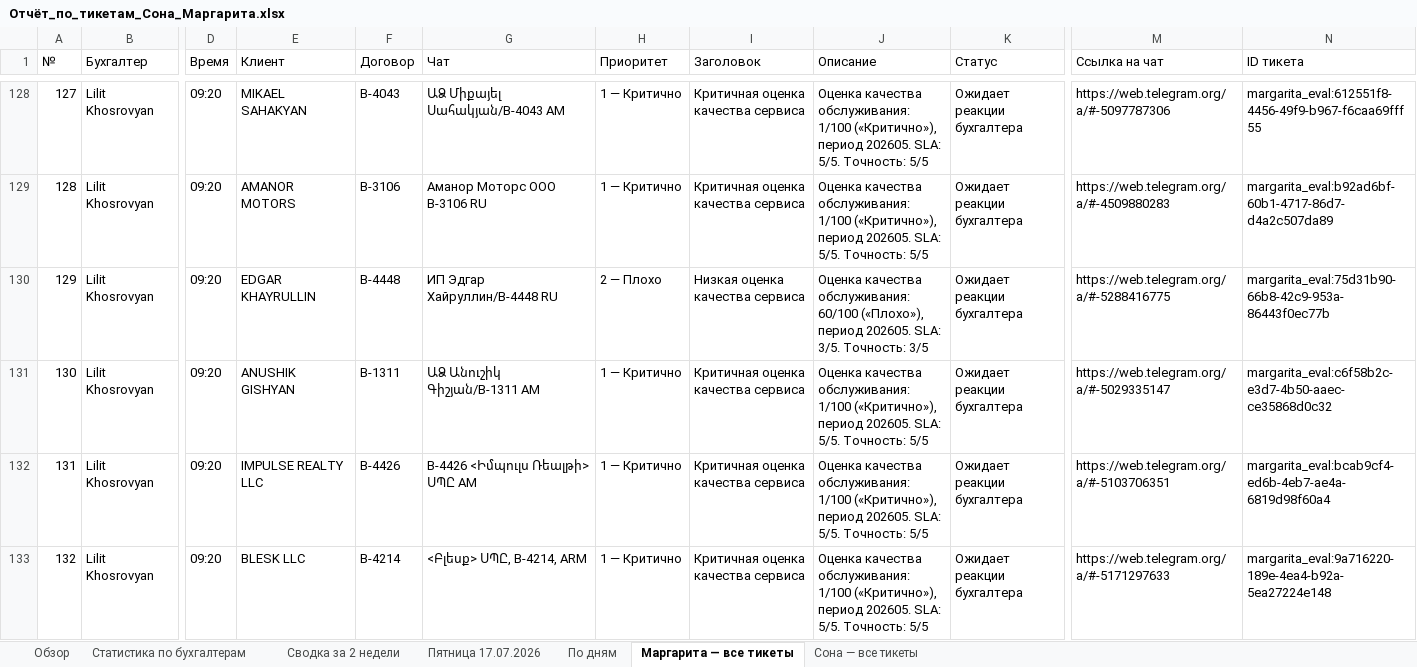
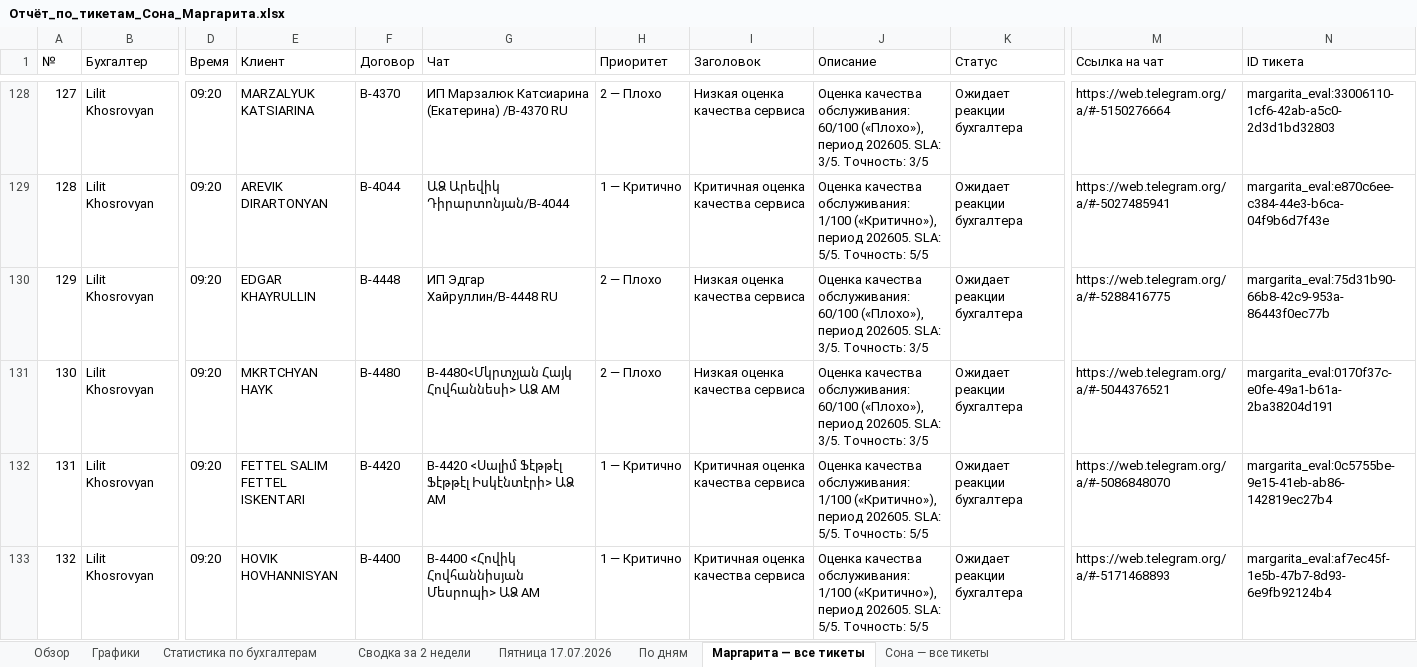
Before and after one commit to OneBusinessCorportate/kk-accountants-feedback-form, an Excel workbook: Отчёт_по_тикетам_Сона_Маргарита.xlsx, sheet Маргарита — все тикеты, drawn as a sheet; only a part is shown, gaps mark what is left out; values as stored, in another font and other column widths than the file's, no cell formats; ↵ is a line break in a cell; the diff covers the shown part only; the diff names each change by its address in the sheet, - before the commit and + after, or states it on an @@ line.

```diff
--- a/Отчёт_по_тикетам_Сона_Маргарита.xlsx (sheet Маргарита — все тикеты)
+++ b/Отчёт_по_тикетам_Сона_Маргарита.xlsx (sheet Маргарита — все тикеты)
+sheet tab: Графики
-E128 (Клиент): MIKAEL SAHAKYAN
+E128 (Клиент): MARZALYUK KATSIARINA
-F128 (Договор): В-4043
+F128 (Договор): В-4370
-G128 (Чат): ԱՁ Միքայել Սահակյան/В-4043 AM
+G128 (Чат): ИП Марзалюк Катсиарина (Екатерина) /В-4370 RU
-H128 (Приоритет): 1 — Критично
+H128 (Приоритет): 2 — Плохо
-I128 (Заголовок): Критичная оценка качества сервиса
+I128 (Заголовок): Низкая оценка качества сервиса
-J128 (Описание): …качества обслуживания: 1/100 («Критично»), период 202605. SLA: 5/5. Точность: 5/5
+J128 (Описание): …качества обслуживания: 60/100 («Плохо»), период 202605. SLA: 3/5. Точность: 3/5
-M128 (Ссылка на чат): https://web.telegram.org/a/#-5097787306
+M128 (Ссылка на чат): https://web.telegram.org/a/#-5150276664
-N128 (ID тикета): margarita_eval:612551f8-4456-49f9-b967-f6caa69fff55
+N128 (ID тикета): margarita_eval:33006110-1cf6-42ab-a5c0-2d3d1bd32803
-E129 (Клиент): AMANOR MOTORS
+E129 (Клиент): AREVIK DIRARTONYAN
-F129 (Договор): B-3106
+F129 (Договор): В-4044
-G129 (Чат): Аманор Моторс ООО B-3106 RU
+G129 (Чат): ԱՁ Արեվիկ Դիրարտոնյան/B-4044
-M129 (Ссылка на чат): https://web.telegram.org/a/#-4509880283
+M129 (Ссылка на чат): https://web.telegram.org/a/#-5027485941
-N129 (ID тикета): margarita_eval:b92ad6bf-60b1-4717-86d7-d4a2c507da89
+N129 (ID тикета): margarita_eval:e870c6ee-c384-44e3-b6ca-04f9b6d7f43e
-E131 (Клиент): ANUSHIK GISHYAN
+E131 (Клиент): MKRTCHYAN HAYK
-F131 (Договор): B-1311
+F131 (Договор): B-4480
-G131 (Чат): ԱՁ Անուշիկ Գիշյան/В-1311 AM
+G131 (Чат): B-4480<Մկրտչյան Հայկ Հովհաննեսի> ԱՁ AM
-H131 (Приоритет): 1 — Критично
+H131 (Приоритет): 2 — Плохо
-I131 (Заголовок): Критичная оценка качества сервиса
+I131 (Заголовок): Низкая оценка качества сервиса
-J131 (Описание): …качества обслуживания: 1/100 («Критично»), период 202605. SLA: 5/5. Точность: 5/5
+J131 (Описание): …качества обслуживания: 60/100 («Плохо»), период 202605. SLA: 3/5. Точность: 3/5
-M131 (Ссылка на чат): https://web.telegram.org/a/#-5029335147
+M131 (Ссылка на чат): https://web.telegram.org/a/#-5044376521
-N131 (ID тикета): margarita_eval:c6f58b2c-e3d7-4b50-aaec-ce35868d0c32
+N131 (ID тикета): margarita_eval:0170f37c-e0fe-49a1-b61a-2ba38204d191
-E132 (Клиент): IMPULSE REALTY LLC
+E132 (Клиент): FETTEL SALIM ↵ FETTEL ISKENTARI
-F132 (Договор): B-4426
+F132 (Договор): B-4420
-G132 (Чат): B-4426 <Իմպուլս Ռեալթի> ՍՊԸ AM
+G132 (Чат): B-4420 <Սալիմ Ֆէթթէլ Ֆէթթէլ Իսկէնտէրի> ԱՁ AM
-M132 (Ссылка на чат): https://web.telegram.org/a/#-5103706351
+M132 (Ссылка на чат): https://web.telegram.org/a/#-5086848070
-N132 (ID тикета): margarita_eval:bcab9cf4-ed6b-4eb7-ae4a-6819d98f60a4
+N132 (ID тикета): margarita_eval:0c5755be-9e15-41eb-ab86-142819ec27b4
-E133 (Клиент): BLESK LLC
+E133 (Клиент): HOVIK HOVHANNISYAN
-F133 (Договор): B-4214
+F133 (Договор): B-4400
-G133 (Чат): <Բլեսք> ՍՊԸ, B-4214, ARM
+G133 (Чат): B-4400 <Հովիկ Հովհաննիսյան Մեսրոպի> ԱՁ AM
-M133 (Ссылка на чат): https://web.telegram.org/a/#-5171297633
+M133 (Ссылка на чат): https://web.telegram.org/a/#-5171468893
-N133 (ID тикета): margarita_eval:9a716220-189e-4ea4-b92a-5ea27224e148
+N133 (ID тикета): margarita_eval:af7ec45f-1e5b-47b7-8d93-6e9fb92124b4
```
Also changed, not shown: 1047 edited cells elsewhere in this sheet, sheet Статистика по бухгалтерам, sheet По дням, sheet Сводка за 2 недели, sheet Обзор, cell formats, charts or pictures.
